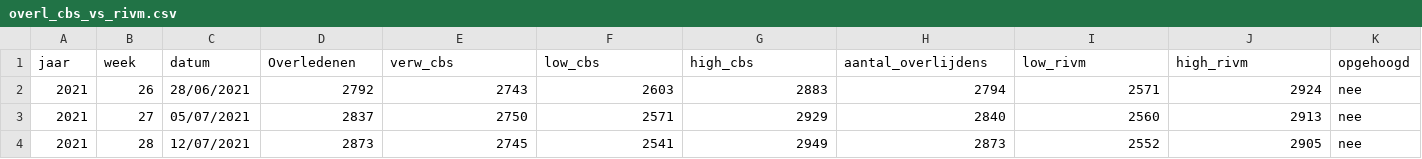
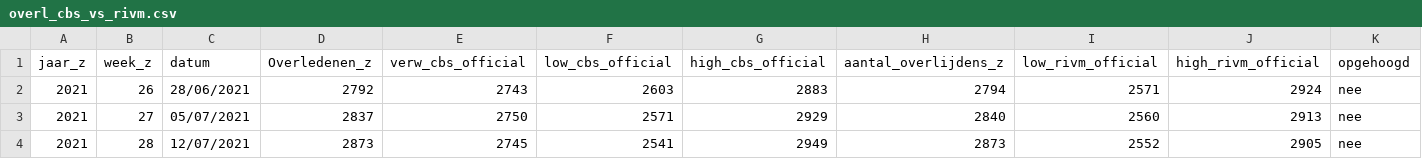
Before and after one commit to rcsmit/COVIDcases, a CSV file: input/overl_cbs_vs_rivm.csv, drawn as a sheet; only a part is shown.

```diff
--- a/input/overl_cbs_vs_rivm.csv
+++ b/input/overl_cbs_vs_rivm.csv
@@ -1,2 +1,2 @@
-jaar,week,datum,Overledenen,verw_cbs,low_cbs,high_cbs,aantal_overlijdens,low_rivm,high_rivm,opgehoogd
+jaar_z,week_z,datum,Overledenen_z,verw_cbs_official,low_cbs_official,high_cbs_official,aantal_overlijdens_z,low_rivm_official,high_rivm_official,opgehoogd
 2021,26,28/06/2021,2792,2743,2603,2883,2794,2571,2924,nee
```
Also changed, not shown: 4 other files.
